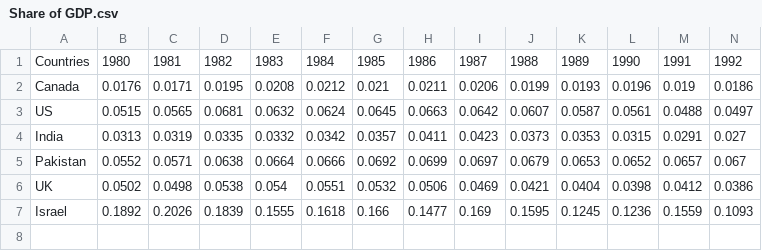
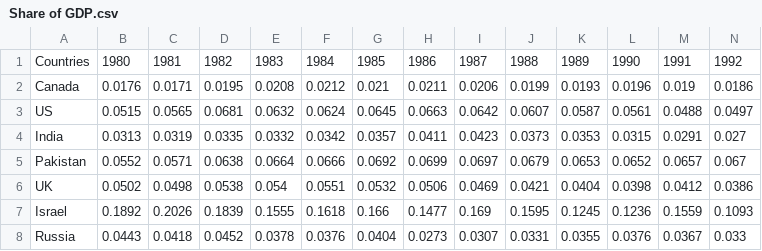
Before and after one commit to Dhairyakumarshah/DHV, a CSV file: Share of GDP.csv, drawn as a sheet; only a part is shown; rows hold the shown columns only; the diff names each change by its address in the sheet, - before the commit and + after, or states it on an @@ line.

Commit message:
Update Share of GDP.csv

```diff
--- a/Share of GDP.csv
+++ b/Share of GDP.csv
+row 8: Russia | 0.0443 | 0.0418 | 0.0452 | 0.0378 | 0.0376 | 0.0404 | 0.0273 | 0.0307 | 0.0331 | 0.0355 | 0.0376 | 0.0367 | 0.033
```
